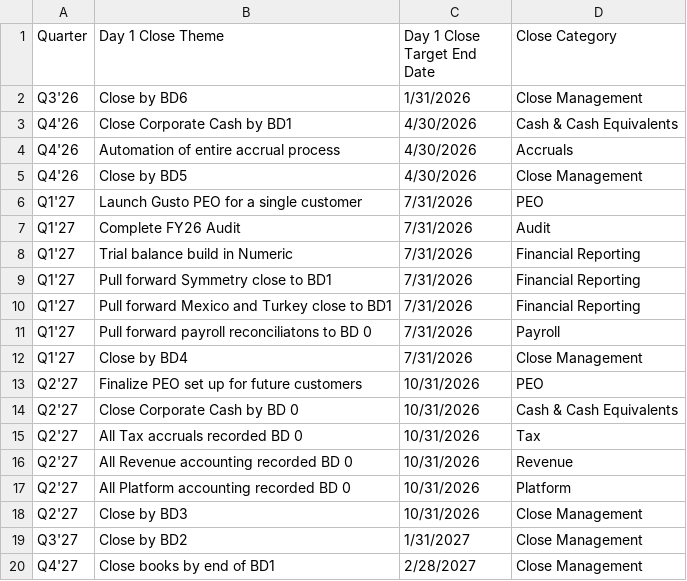
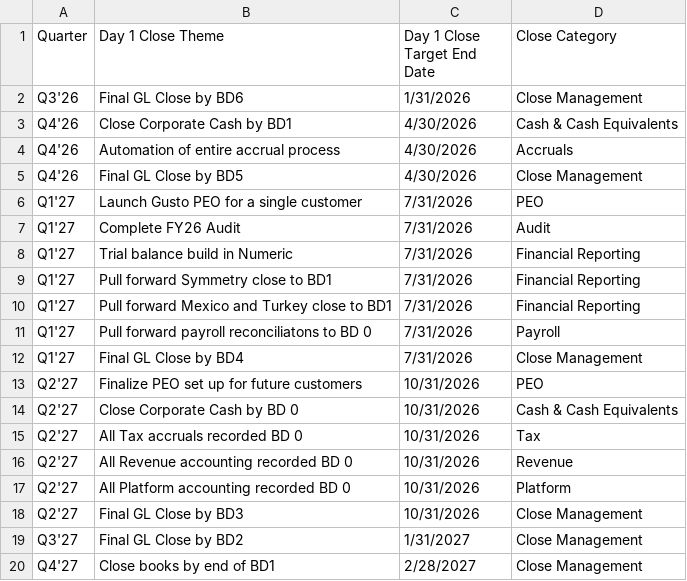
Before and after one commit to rrusso33/Day-1-Close-Roadmap-, a CSV file: future_milestones.csv, drawn as a sheet.

Commit message:
Update roadmap data - Mon 01/12/2026 16:21:48.04

```diff
--- a/future_milestones.csv
+++ b/future_milestones.csv
@@ -1,6 +1,6 @@
 Quarter,Day 1 Close Theme,Day 1 Close Target End Date,Close Category
-Q3'26,Close by BD6,1/31/2026,Close Management
+Q3'26,Final GL Close by BD6,1/31/2026,Close Management
 Q4'26,Close Corporate Cash by BD1,4/30/2026,Cash & Cash Equivalents
 Q4'26,Automation of entire accrual process,4/30/2026,Accruals
-Q4'26,Close by BD5,4/30/2026,Close Management
+Q4'26,Final GL Close by BD5,4/30/2026,Close Management
 Q1'27,Launch Gusto PEO for a single customer,7/31/2026,PEO
@@ -11,3 +11,3 @@ Q1'27,Pull forward Mexico and Turkey close to BD1,7/31/2026,Financial Reporting
 Q1'27,Pull forward payroll reconciliatons to BD 0,7/31/2026,Payroll
-Q1'27,Close by BD4,7/31/2026,Close Management
+Q1'27,Final GL Close by BD4,7/31/2026,Close Management
 Q2'27,Finalize PEO set up for future customers,10/31/2026,PEO
@@ -17,4 +17,4 @@ Q2'27,All Revenue accounting recorded BD 0,10/31/2026,Revenue
 Q2'27,All Platform accounting recorded BD 0,10/31/2026,Platform
-Q2'27,Close by BD3,10/31/2026,Close Management
-Q3'27,Close by BD2,1/31/2027,Close Management
+Q2'27,Final GL Close by BD3,10/31/2026,Close Management
+Q3'27,Final GL Close by BD2,1/31/2027,Close Management
 Q4'27,Close books by end of BD1,2/28/2027,Close Management
```
Also changed, not shown: 1 other file.
